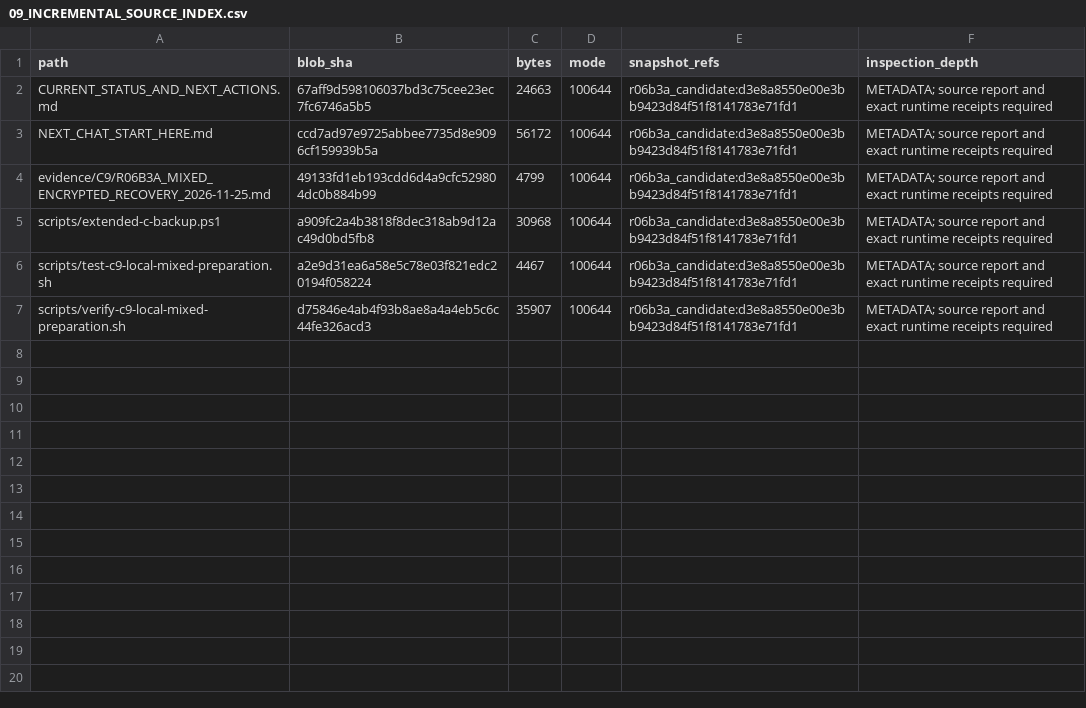
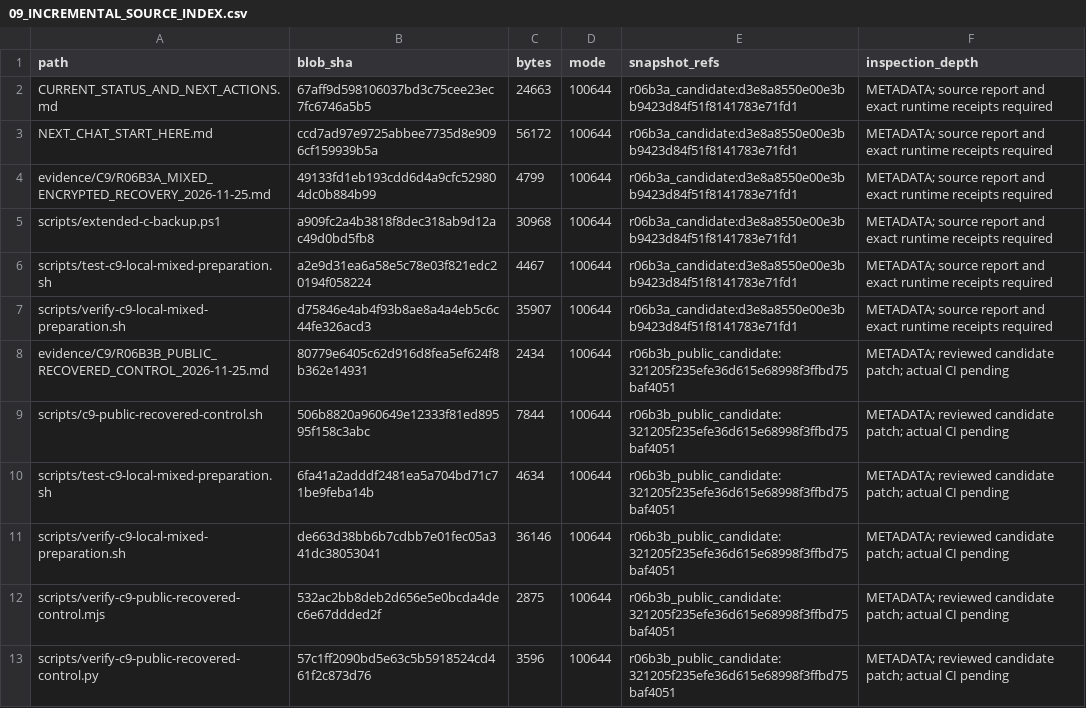
Before and after one commit to newonathe/OrgResource, a CSV file: docs/project-continuity/09_INCREMENTAL_SOURCE_INDEX.csv, drawn as a sheet.

Commit message:
docs: record R06B3b public recovered control draft and pending evidence

```diff
--- a/docs/project-continuity/09_INCREMENTAL_SOURCE_INDEX.csv
+++ b/docs/project-continuity/09_INCREMENTAL_SOURCE_INDEX.csv
@@ -7 +7,7 @@
 "scripts/verify-c9-local-mixed-preparation.sh","d75846e4ab4f93b8ae8a4a4eb5c6c44fe326acd3","35907","100644","r06b3a_candidate:d3e8a8550e00e3bb9423d84f51f8141783e71fd1","METADATA; source report and exact runtime receipts required"
+"evidence/C9/R06B3B_PUBLIC_RECOVERED_CONTROL_2026-11-25.md","80779e6405c62d916d8fea5ef624f8b362e14931","2434","100644","r06b3b_public_candidate:321205f235efe36d615e68998f3ffbd75baf4051","METADATA; reviewed candidate patch; actual CI pending"
+"scripts/c9-public-recovered-control.sh","506b8820a960649e12333f81ed89595f158c3abc","7844","100644","r06b3b_public_candidate:321205f235efe36d615e68998f3ffbd75baf4051","METADATA; reviewed candidate patch; actual CI pending"
+"scripts/test-c9-local-mixed-preparation.sh","6fa41a2adddf2481ea5a704bd71c71be9feba14b","4634","100644","r06b3b_public_candidate:321205f235efe36d615e68998f3ffbd75baf4051","METADATA; reviewed candidate patch; actual CI pending"
+"scripts/verify-c9-local-mixed-preparation.sh","de663d38bb6b7cdbb7e01fec05a341dc38053041","36146","100644","r06b3b_public_candidate:321205f235efe36d615e68998f3ffbd75baf4051","METADATA; reviewed candidate patch; actual CI pending"
+"scripts/verify-c9-public-recovered-control.mjs","532ac2bb8deb2d656e5e0bcda4dec6e67ddded2f","2875","100644","r06b3b_public_candidate:321205f235efe36d615e68998f3ffbd75baf4051","METADATA; reviewed candidate patch; actual CI pending"
+"scripts/verify-c9-public-recovered-control.py","57c1ff2090bd5e63c5b5918524cd461f2c873d76","3596","100644","r06b3b_public_candidate:321205f235efe36d615e68998f3ffbd75baf4051","METADATA; reviewed candidate patch; actual CI pending"
```
Also changed, not shown: 8 other files.
